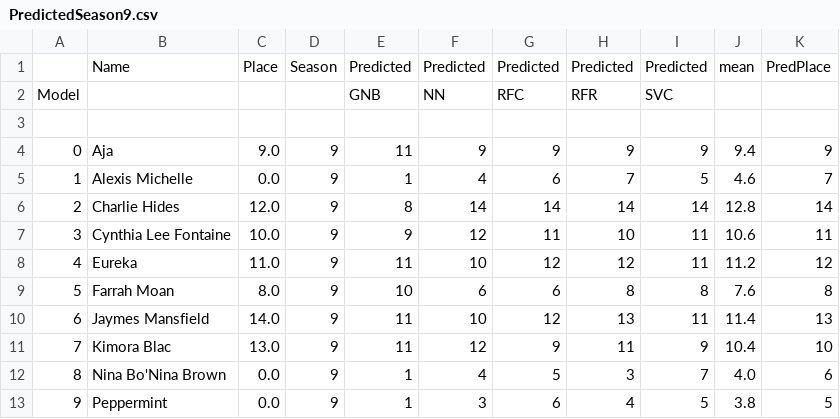
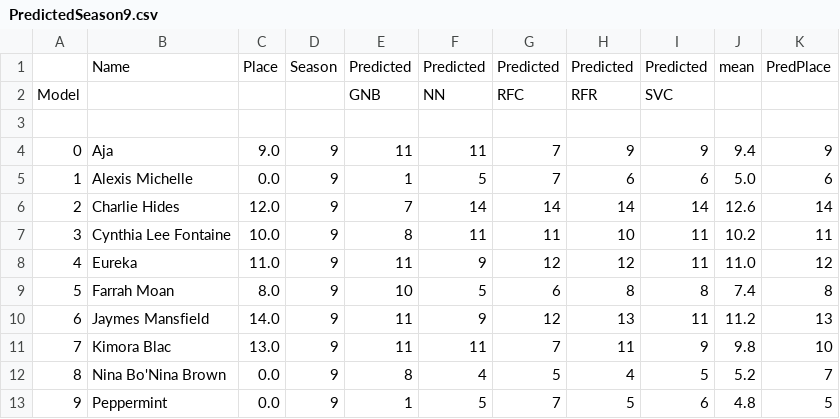
Before and after one commit to telliott27/rupaulsdragrace, a CSV file: PredictedSeason9.csv, drawn as a sheet; only a part is shown; the diff covers the shown part only.

```diff
--- a/PredictedSeason9.csv
+++ b/PredictedSeason9.csv
@@ -3,11 +3,11 @@ Model,,,,GNB,NN,RFC,RFR,SVC,,
 ,,,,,,,,,,
-0,Aja,9.0,9,11,9,9,9,9,9.4,9
-1,Alexis Michelle,0.0,9,1,4,6,7,5,4.6,7
-2,Charlie Hides,12.0,9,8,14,14,14,14,12.8,14
-3,Cynthia Lee Fontaine,10.0,9,9,12,11,10,11,10.6,11
-4,Eureka,11.0,9,11,10,12,12,11,11.2,12
-5,Farrah Moan,8.0,9,10,6,6,8,8,7.6,8
-6,Jaymes Mansfield,14.0,9,11,10,12,13,11,11.4,13
-7,Kimora Blac,13.0,9,11,12,9,11,9,10.4,10
-8,Nina Bo'Nina Brown,0.0,9,1,4,5,3,7,4.0,6
-9,Peppermint,0.0,9,1,3,6,4,5,3.8,5
+0,Aja,9.0,9,11,11,7,9,9,9.4,9
+1,Alexis Michelle,0.0,9,1,5,7,6,6,5.0,6
+2,Charlie Hides,12.0,9,7,14,14,14,14,12.6,14
+3,Cynthia Lee Fontaine,10.0,9,8,11,11,10,11,10.2,11
+4,Eureka,11.0,9,11,9,12,12,11,11.0,12
+5,Farrah Moan,8.0,9,10,5,6,8,8,7.4,8
+6,Jaymes Mansfield,14.0,9,11,9,12,13,11,11.2,13
+7,Kimora Blac,13.0,9,11,11,7,11,9,9.8,10
+8,Nina Bo'Nina Brown,0.0,9,8,4,5,4,5,5.2,7
+9,Peppermint,0.0,9,1,5,7,5,6,4.8,5
```
Also changed, not shown: 13 edited cells elsewhere in this file, dragrace9.csv, 2 other files.
